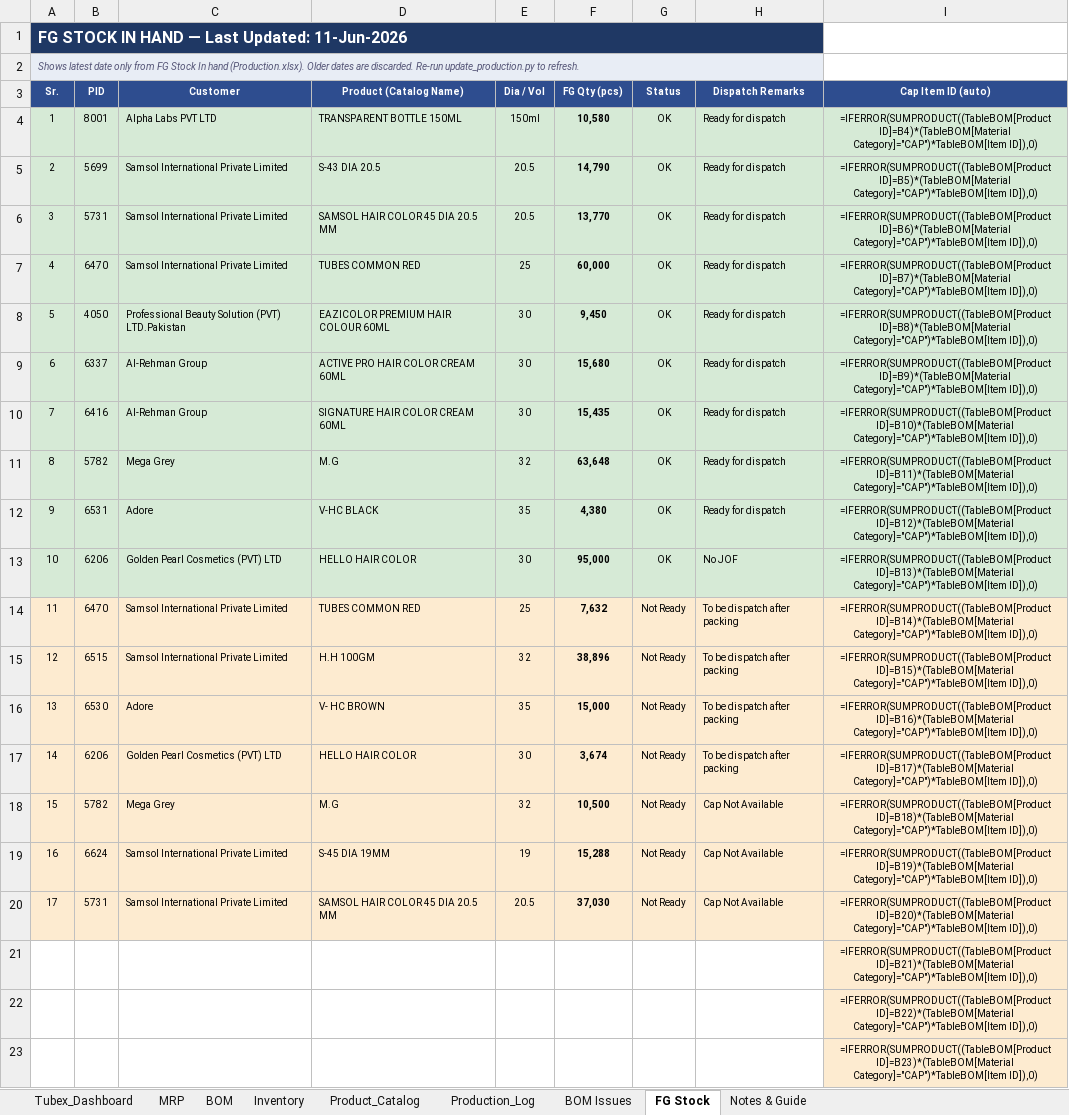
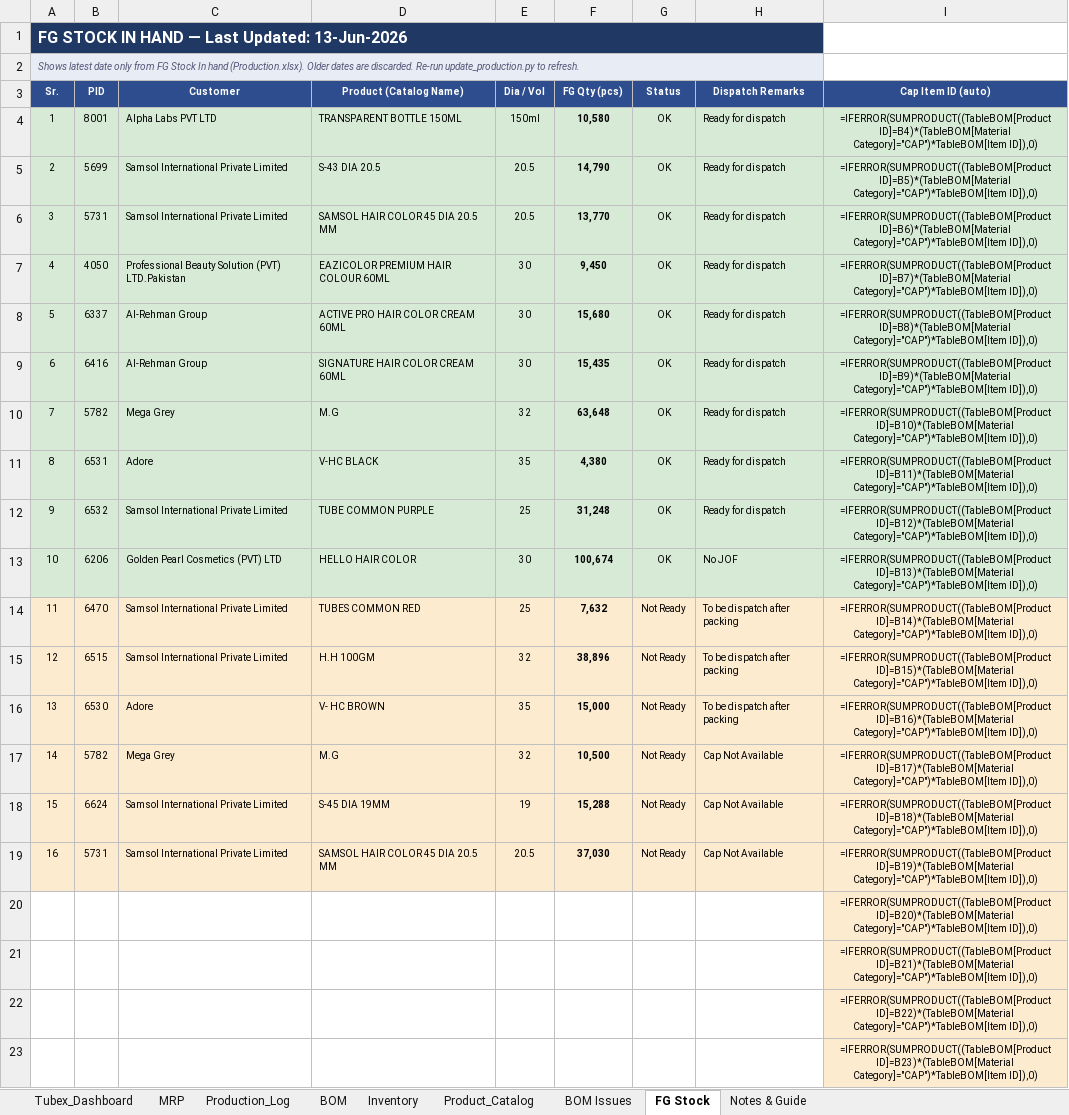
Before and after one commit to ckndr/alpha-containers, an Excel workbook: Tubex_v10_30.xlsx, sheet FG Stock, drawn as a sheet; only a part is shown; values as stored, in another font and other column widths than the file's, no borders; formulas without a stored value are shown as written; removed rows and columns are numbered as before the commit, all else as after; the diff names each change by its address in the sheet, - before the commit and + after, or states it on an @@ line.

```diff
--- a/Tubex_v10_30.xlsx (sheet FG Stock)
+++ b/Tubex_v10_30.xlsx (sheet FG Stock)
@@ sheet tab order changed: Tubex_Dashboard | MRP | Production_Log | BOM | Inventory | Product_Catalog | BOM Issues | FG Stock | Notes & Guide @@
@@ column A (Sr.) renumbered between rows 1 and 19 @@
-row 7: 4 | 6470 | Samsol International Private Limited | TUBES COMMON RED | 25 | 60,000 | OK | Ready for dispatch | =IFERROR(SUMPRODUCT((TableBOM[Product ID]=B7)*(TableBOM[Material Category]="CAP")*TableBOM[Item ID]),0)
-I7 (Cap Item ID (auto)): =IFERROR(SUMPRODUCT((TableBOM[Product ID]=B8)*(TableBOM[Material Category]="CAP")*TableBOM[Item ID]),0)
+I7 (Cap Item ID (auto)): =IFERROR(SUMPRODUCT((TableBOM[Product ID]=B7)*(TableBOM[Material Category]="CAP")*TableBOM[Item ID]),0)
-I8 (Cap Item ID (auto)): =IFERROR(SUMPRODUCT((TableBOM[Product ID]=B9)*(TableBOM[Material Category]="CAP")*TableBOM[Item ID]),0)
+I8 (Cap Item ID (auto)): =IFERROR(SUMPRODUCT((TableBOM[Product ID]=B8)*(TableBOM[Material Category]="CAP")*TableBOM[Item ID]),0)
-I9 (Cap Item ID (auto)): =IFERROR(SUMPRODUCT((TableBOM[Product ID]=B10)*(TableBOM[Material Category]="CAP")*TableBOM[Item ID]),0)
+I9 (Cap Item ID (auto)): =IFERROR(SUMPRODUCT((TableBOM[Product ID]=B9)*(TableBOM[Material Category]="CAP")*TableBOM[Item ID]),0)
-I10 (Cap Item ID (auto)): =IFERROR(SUMPRODUCT((TableBOM[Product ID]=B11)*(TableBOM[Material Category]="CAP")*TableBOM[Item ID]),0)
+I10 (Cap Item ID (auto)): =IFERROR(SUMPRODUCT((TableBOM[Product ID]=B10)*(TableBOM[Material Category]="CAP")*TableBOM[Item ID]),0)
-I11 (Cap Item ID (auto)): =IFERROR(SUMPRODUCT((TableBOM[Product ID]=B12)*(TableBOM[Material Category]="CAP")*TableBOM[Item ID]),0)
+I11 (Cap Item ID (auto)): =IFERROR(SUMPRODUCT((TableBOM[Product ID]=B11)*(TableBOM[Material Category]="CAP")*TableBOM[Item ID]),0)
+row 12: 9 | 6532 | Samsol International Private Limited | TUBE COMMON PURPLE | 25 | 31,248 | OK | Ready for dispatch | =IFERROR(SUMPRODUCT((TableBOM[Product ID]=B12)*(TableBOM[Material Category]="CAP")*TableBOM[Item ID]),0)
-F13 (FG Qty (pcs)): 95,000
+F13 (FG Qty (pcs)): 100,674
-row 17: 14 | 6206 | Golden Pearl Cosmetics (PVT) LTD | HELLO HAIR COLOR | 30 | 3,674 | Not Ready | To be dispatch after packing | =IFERROR(SUMPRODUCT((TableBOM[Product ID]=B17)*(TableBOM[Material Category]="CAP")*TableBOM[Item ID]),0)
-I17 (Cap Item ID (auto)): =IFERROR(SUMPRODUCT((TableBOM[Product ID]=B18)*(TableBOM[Material Category]="CAP")*TableBOM[Item ID]),0)
+I17 (Cap Item ID (auto)): =IFERROR(SUMPRODUCT((TableBOM[Product ID]=B17)*(TableBOM[Material Category]="CAP")*TableBOM[Item ID]),0)
-I18 (Cap Item ID (auto)): =IFERROR(SUMPRODUCT((TableBOM[Product ID]=B19)*(TableBOM[Material Category]="CAP")*TableBOM[Item ID]),0)
+I18 (Cap Item ID (auto)): =IFERROR(SUMPRODUCT((TableBOM[Product ID]=B18)*(TableBOM[Material Category]="CAP")*TableBOM[Item ID]),0)
-I19 (Cap Item ID (auto)): =IFERROR(SUMPRODUCT((TableBOM[Product ID]=B20)*(TableBOM[Material Category]="CAP")*TableBOM[Item ID]),0)
+I19 (Cap Item ID (auto)): =IFERROR(SUMPRODUCT((TableBOM[Product ID]=B19)*(TableBOM[Material Category]="CAP")*TableBOM[Item ID]),0)
+row 20:  |  |  |  |  |  |  |  | =IFERROR(SUMPRODUCT((TableBOM[Product ID]=B20)*(TableBOM[Material Category]="CAP")*TableBOM[Item ID]),0)
```
Also changed, not shown: sheet Production_Log, sheet Inventory, sheet MRP, hidden cells, 2 other files.
